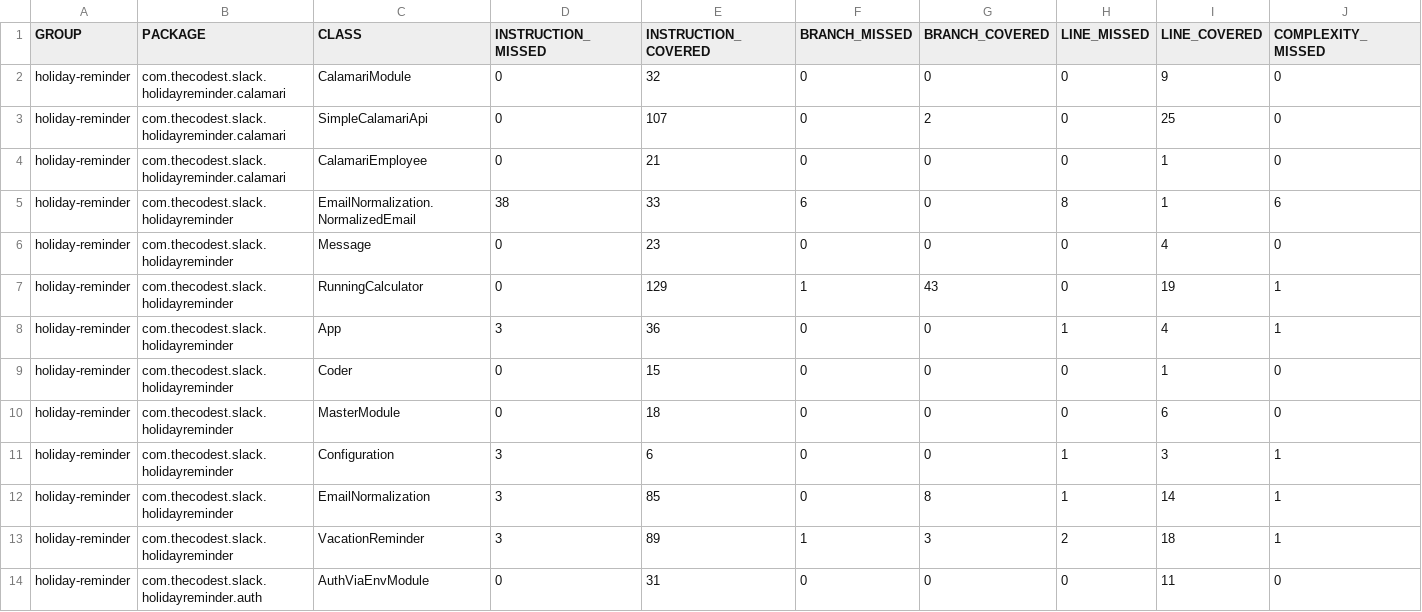
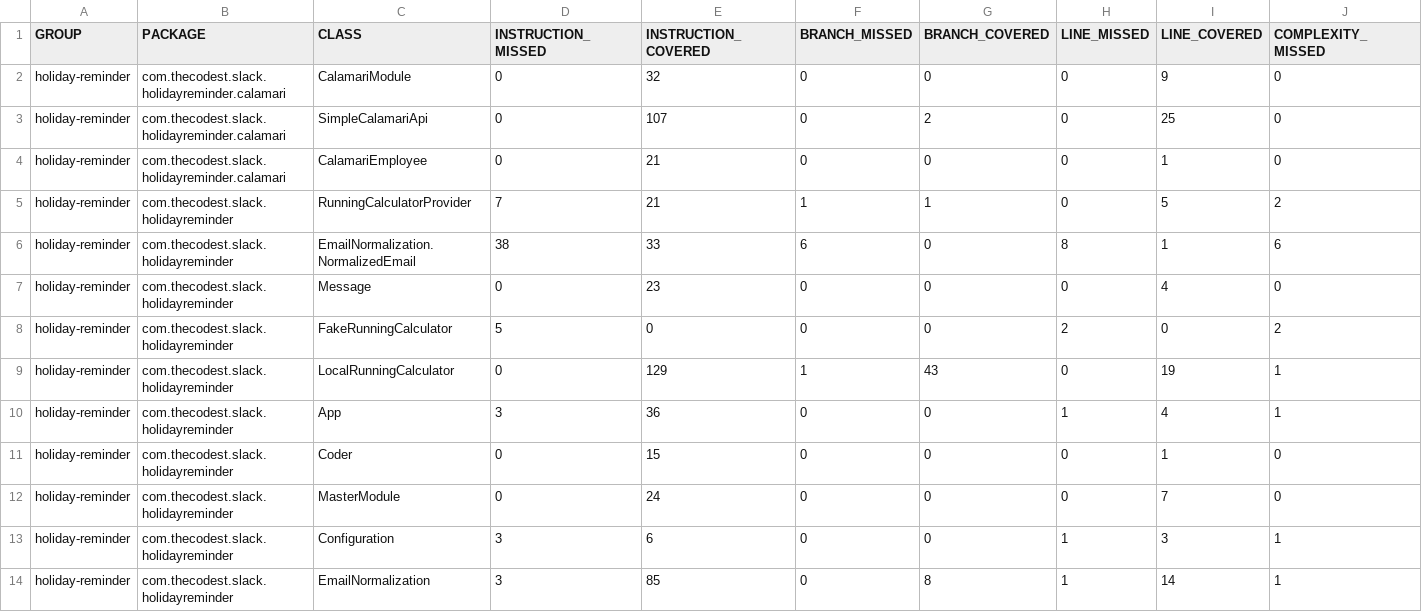
Before and after one commit to thecodest-co/slack-bot-vacation-reminder, a CSV file: jacoco/jacoco.csv, drawn as a sheet; only a part is shown; the shorter side is filled out with more unchanged rows; addresses are those after the commit; rows hold the shown columns only; the diff names each change by its address in the sheet, - before the commit and + after, or states it on an @@ line.

Commit message:
Deploying to gh-pages from @ thecodest-co/slack-bot-vacation-reminder@8db60a998be6767d0190004bcf22a4b5e15c6467 🚀

```diff
--- a/jacoco/jacoco.csv
+++ b/jacoco/jacoco.csv
+row 5: holiday-reminder | com.thecodest.slack.holidayreminder | RunningCalculatorProvider | 7 | 21 | 1 | 1 | 0 | 5 | 2
+row 8: holiday-reminder | com.thecodest.slack.holidayreminder | FakeRunningCalculator | 5 | 0 | 0 | 0 | 2 | 0 | 2
-C9 (CLASS): RunningCalculator
+C9 (CLASS): LocalRunningCalculator
-E12 (INSTRUCTION_COVERED): 18
+E12 (INSTRUCTION_COVERED): 24
-I12 (LINE_COVERED): 6
+I12 (LINE_COVERED): 7
```
Also changed, not shown: 44 other files.
